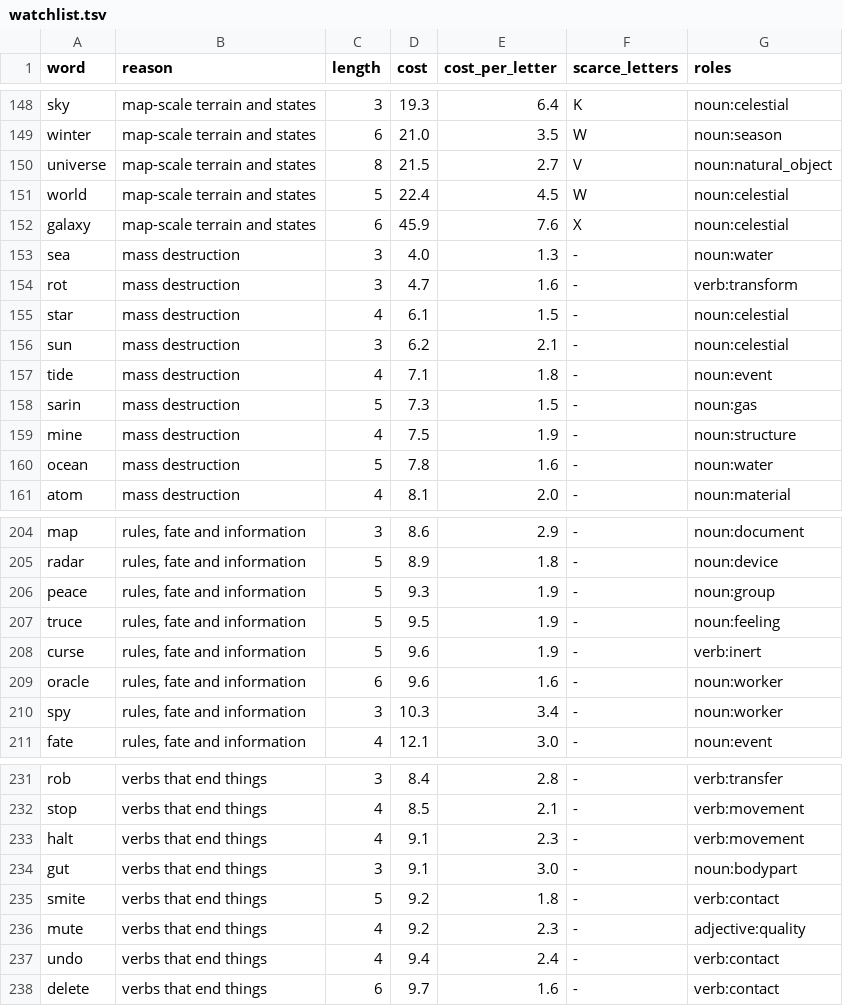
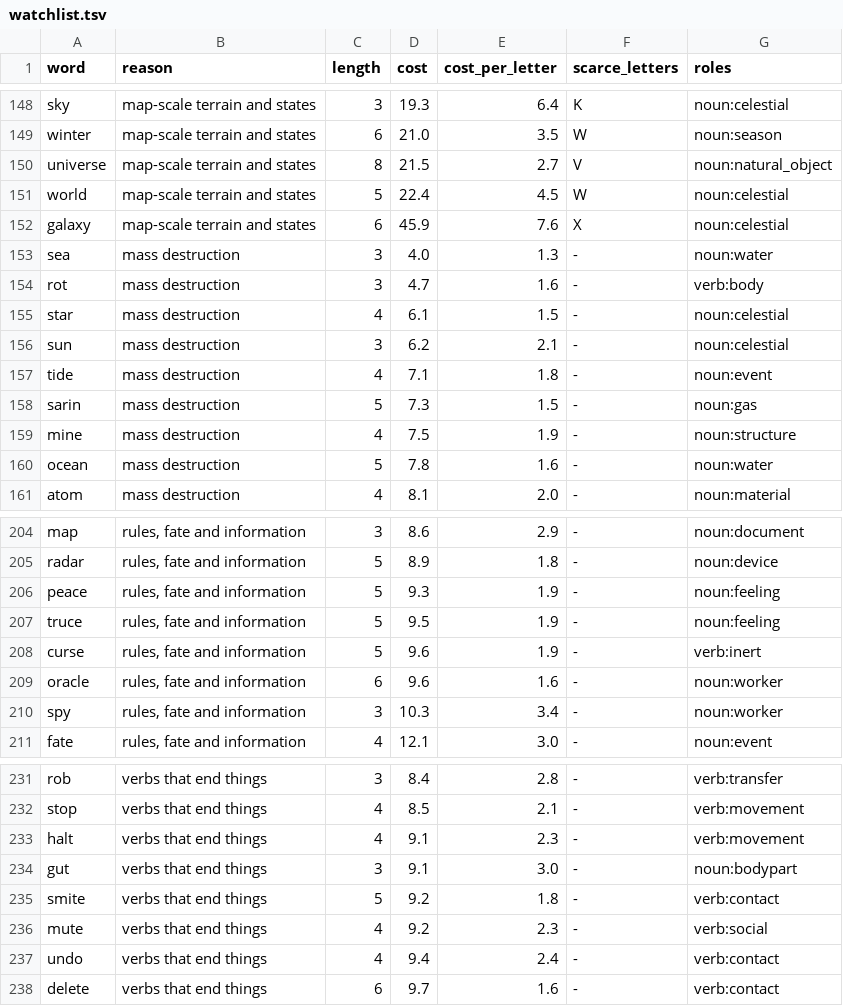
Before and after one commit to oneisnotprime/LastWord, a TSV file: data/watchlist.tsv, drawn as a sheet; only a part is shown, gaps mark what is left out.

```diff
--- a/data/watchlist.tsv
+++ b/data/watchlist.tsv
@@ -153,3 +153,3 @@ galaxy	map-scale terrain and states	6	45.9	7.6	X	noun:celestial
 sea	mass destruction	3	4.0	1.3	-	noun:water
-rot	mass destruction	3	4.7	1.6	-	verb:transform
+rot	mass destruction	3	4.7	1.6	-	verb:body
 star	mass destruction	4	6.1	1.5	-	noun:celestial
@@ -205,3 +205,3 @@ map	rules, fate and information	3	8.6	2.9	-	noun:document
 radar	rules, fate and information	5	8.9	1.8	-	noun:device
-peace	rules, fate and information	5	9.3	1.9	-	noun:group
+peace	rules, fate and information	5	9.3	1.9	-	noun:feeling
 truce	rules, fate and information	5	9.5	1.9	-	noun:feeling
@@ -235,3 +235,3 @@ gut	verbs that end things	3	9.1	3.0	-	noun:bodypart
 smite	verbs that end things	5	9.2	1.8	-	verb:contact
-mute	verbs that end things	4	9.2	2.3	-	adjective:quality
+mute	verbs that end things	4	9.2	2.3	-	verb:social
 undo	verbs that end things	4	9.4	2.4	-	verb:contact
```
Also changed, not shown: data/demo_candidates.tsv, data/inflections.tsv, 40 other files.
